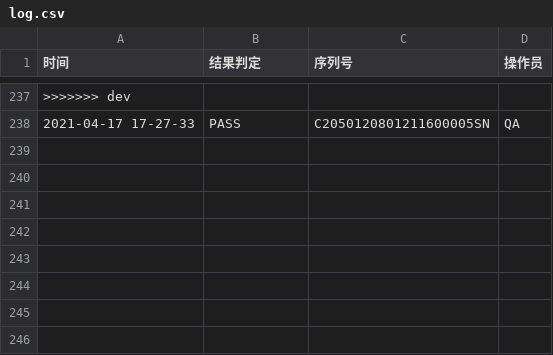
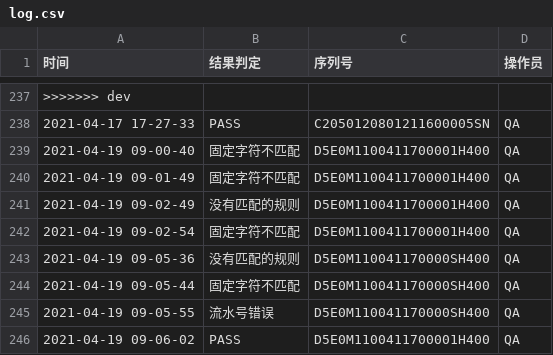
Before and after one commit to woyuxundao/label-check, a CSV file: log/log.csv, drawn as a sheet; only a part is shown, gaps mark what is left out.

```diff
--- a/log/log.csv
+++ b/log/log.csv
@@ -238 +238,9 @@
 2021-04-17 17-27-33,PASS,C2050120801211600005SN,QA
+2021-04-19 09-00-40,固定字符不匹配,D5E0M1100411700001H400,QA
+2021-04-19 09-01-49,固定字符不匹配,D5E0M1100411700001H400,QA
+2021-04-19 09-02-49,没有匹配的规则,D5E0M1100411700001H400,QA
+2021-04-19 09-02-54,固定字符不匹配,D5E0M1100411700001H400,QA
+2021-04-19 09-05-36,没有匹配的规则,D5E0M110041170000SH400,QA
+2021-04-19 09-05-44,固定字符不匹配,D5E0M110041170000SH400,QA
+2021-04-19 09-05-55,流水号错误,D5E0M110041170000SH400,QA
+2021-04-19 09-06-02,PASS,D5E0M1100411700001H400,QA
```
Also changed, not shown: 4 other files.
